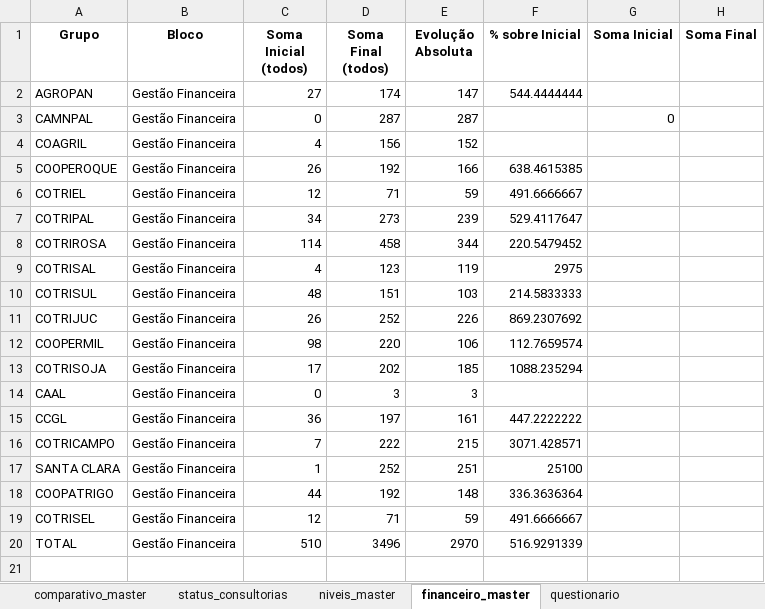
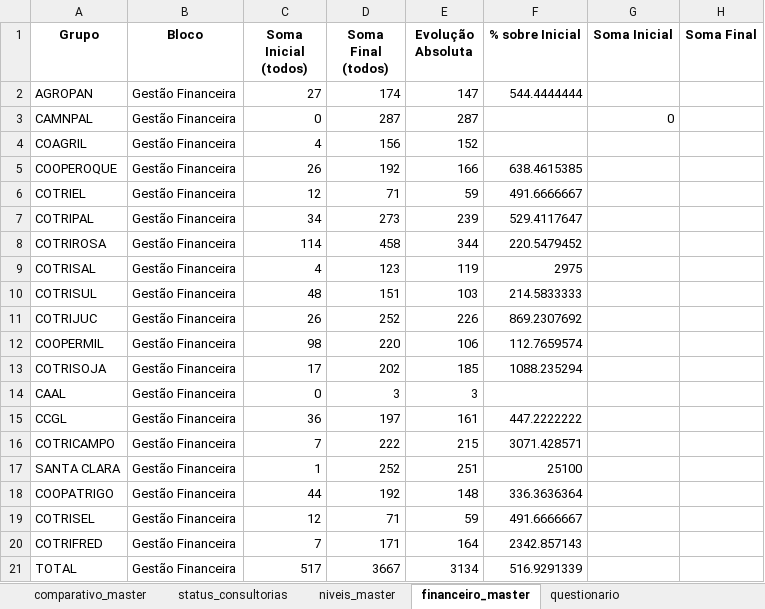
Before and after one commit to ricardosaran/EP-PROPRIEDADE-DIGITAL, an Excel workbook: master_resultados.xlsx, sheet financeiro_master, drawn as a sheet; values as stored, in another font and other column widths than the file's, no borders; addresses are those after the commit; the diff names each change by its address in the sheet, - before the commit and + after, or states it on an @@ line.

```diff
--- a/master_resultados.xlsx (sheet financeiro_master)
+++ b/master_resultados.xlsx (sheet financeiro_master)
+row 20: COTRIFRED | Gestão Financeira | 7 | 171 | 164 | 2342.857143
-C21 (Soma Inicial (todos)): 510
+C21 (Soma Inicial (todos)): 517
-D21 (Soma Final (todos)): 3496
+D21 (Soma Final (todos)): 3667
-E21 (Evolução Absoluta): 2970
+E21 (Evolução Absoluta): 3134
```
Also changed, not shown: sheet comparativo_master, sheet niveis_master.
